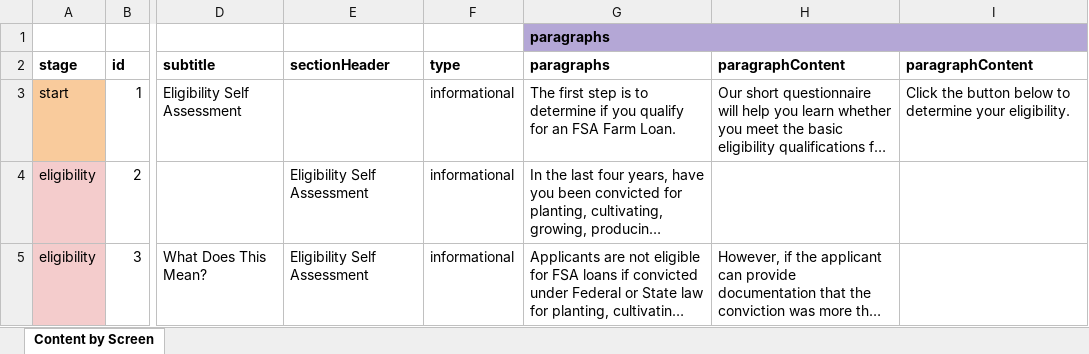
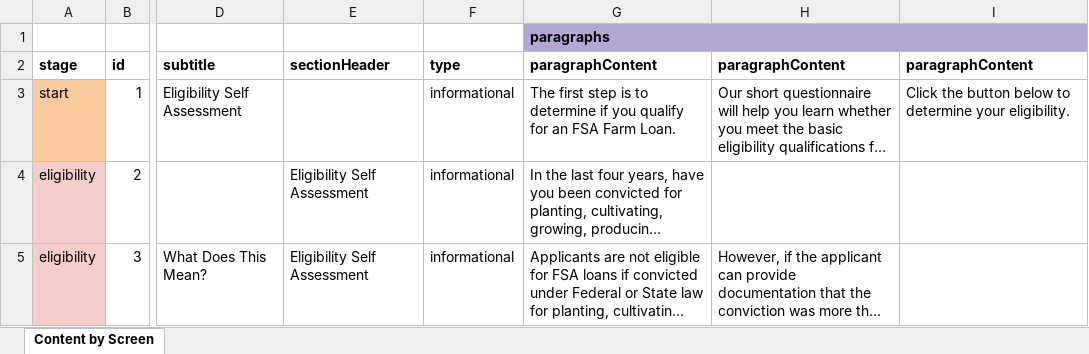
Before and after one commit to 18F/usda-loan-assitant-walkthrough, an Excel workbook: make_lrt_json/LAT-content_Mod1_2.xlsx, sheet Content by Screen, drawn as a sheet; only a part is shown, gaps mark what is left out; long unchanged cells end in …; values as stored, in another font and other column widths than the file's, no borders; charts and pictures not drawn; the diff names each change by its address in the sheet, - before the commit and + after, or states it on an @@ line.

```diff
--- a/make_lrt_json/LAT-content_Mod1_2.xlsx (sheet Content by Screen)
+++ b/make_lrt_json/LAT-content_Mod1_2.xlsx (sheet Content by Screen)
-G2: paragraphs
+G2: paragraphContent
```
Also changed, not shown: charts or pictures, 3 other files.
